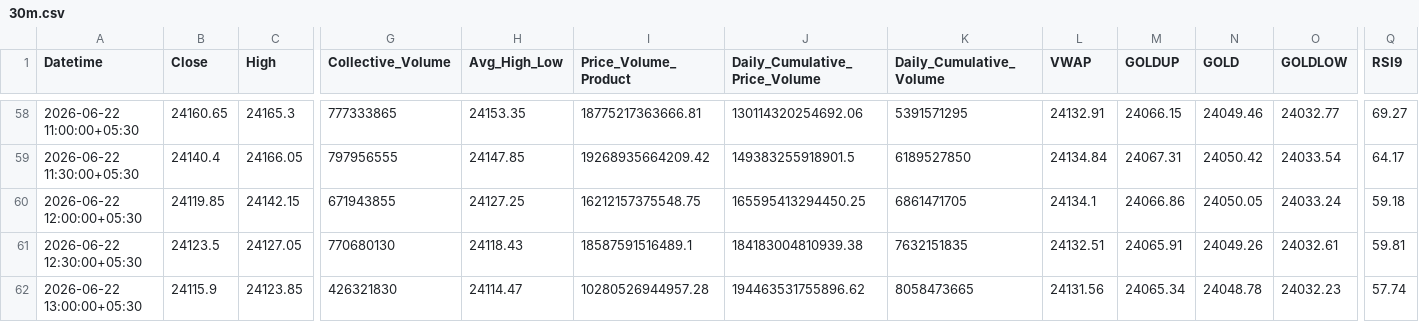
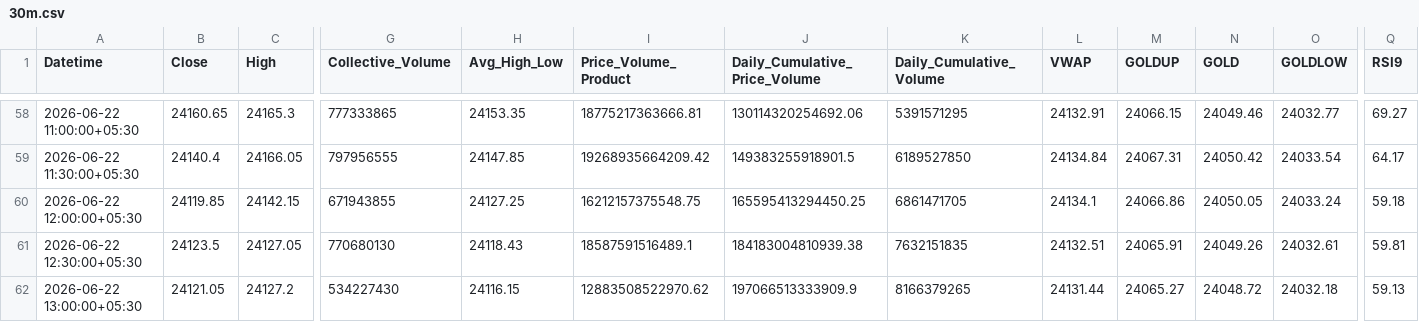
Before and after one commit to rahuljoshin/TradingBOT, a CSV file: 30m.csv, drawn as a sheet; only a part is shown, gaps mark what is left out; the diff covers the shown part only; the diff names each change by its address in the sheet, - before the commit and + after, or states it on an @@ line.

```diff
--- a/30m.csv
+++ b/30m.csv
-B62 (Close): 24115.9
+B62 (Close): 24121.05
-C62 (High): 24123.85
+C62 (High): 24127.2
-G62 (Collective_Volume): 426321830
+G62 (Collective_Volume): 534227430
-H62 (Avg_High_Low): 24114.47
+H62 (Avg_High_Low): 24116.15
-I62 (Price_Volume_Product): 10280526944957.28
+I62 (Price_Volume_Product): 12883508522970.62
-J62 (Daily_Cumulative_Price_Volume): 194463531755896.62
+J62 (Daily_Cumulative_Price_Volume): 197066513333909.9
-K62 (Daily_Cumulative_Volume): 8058473665
+K62 (Daily_Cumulative_Volume): 8166379265
-L62 (VWAP): 24131.56
+L62 (VWAP): 24131.44
-M62 (GOLDUP): 24065.34
+M62 (GOLDUP): 24065.27
-N62 (GOLD): 24048.78
+N62 (GOLD): 24048.72
-O62 (GOLDLOW): 24032.23
+O62 (GOLDLOW): 24032.18
-Q62 (RSI9): 57.74
+Q62 (RSI9): 59.13
```
Also changed, not shown: 18 edited cells elsewhere in this file, 15m.csv, 1d.csv, 3 other files.
